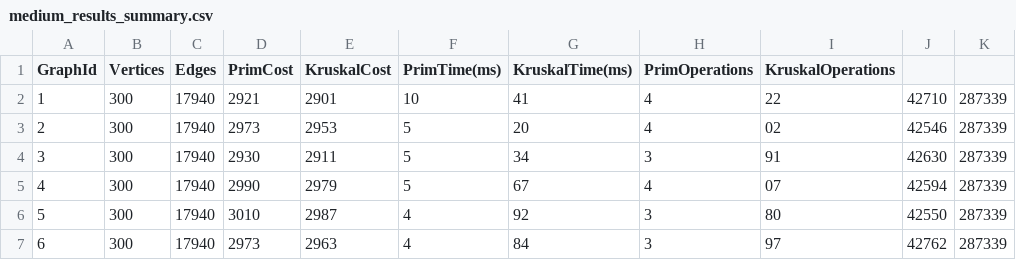
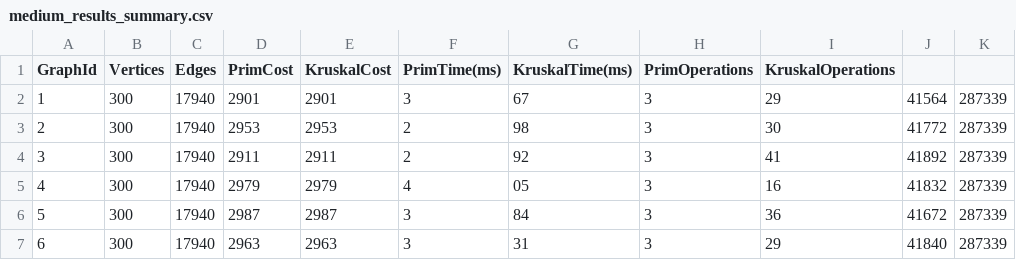
Before and after one commit to Yeras1kAITU/daa_assignment3, a CSV file: results/medium_results_summary.csv, drawn as a sheet; only a part is shown; the diff covers the shown part only.

Commit message:
feat(prim): optimized priority queue

```diff
--- a/results/medium_results_summary.csv
+++ b/results/medium_results_summary.csv
@@ -1,7 +1,7 @@
 GraphId,Vertices,Edges,PrimCost,KruskalCost,PrimTime(ms),KruskalTime(ms),PrimOperations,KruskalOperations
-1,300,17940,2921,2901,10,41,4,22,42710,287339
-2,300,17940,2973,2953,5,20,4,02,42546,287339
-3,300,17940,2930,2911,5,34,3,91,42630,287339
-4,300,17940,2990,2979,5,67,4,07,42594,287339
-5,300,17940,3010,2987,4,92,3,80,42550,287339
-6,300,17940,2973,2963,4,84,3,97,42762,287339
+1,300,17940,2901,2901,3,67,3,29,41564,287339
+2,300,17940,2953,2953,2,98,3,30,41772,287339
+3,300,17940,2911,2911,2,92,3,41,41892,287339
+4,300,17940,2979,2979,4,05,3,16,41832,287339
+5,300,17940,2987,2987,3,84,3,36,41672,287339
+6,300,17940,2963,2963,3,31,3,29,41840,287339
```
Also changed, not shown: 22 edited cells elsewhere in this file, results/extra_large_results_summary.csv, results/large_results_summary.csv, 9 other files.
